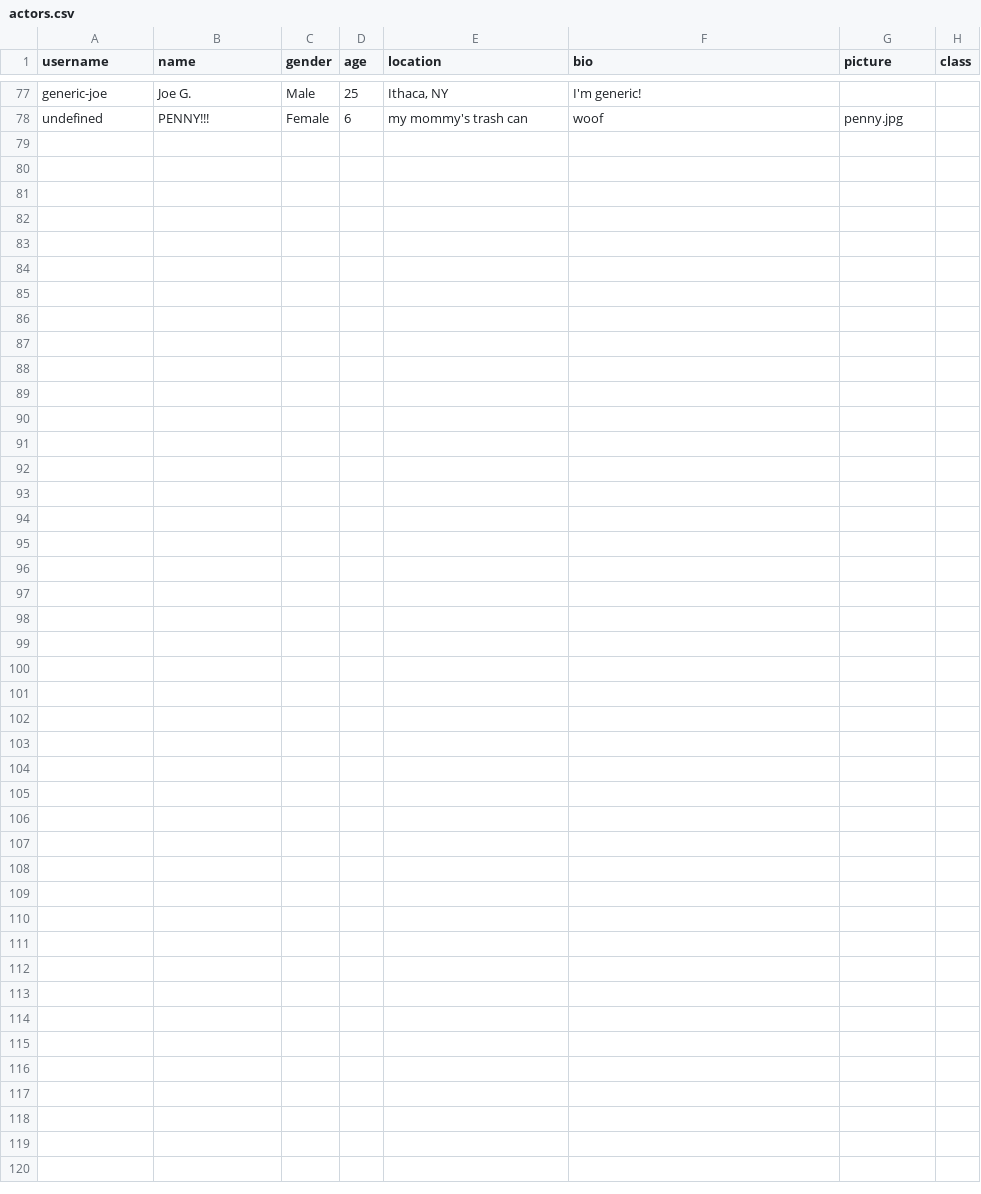
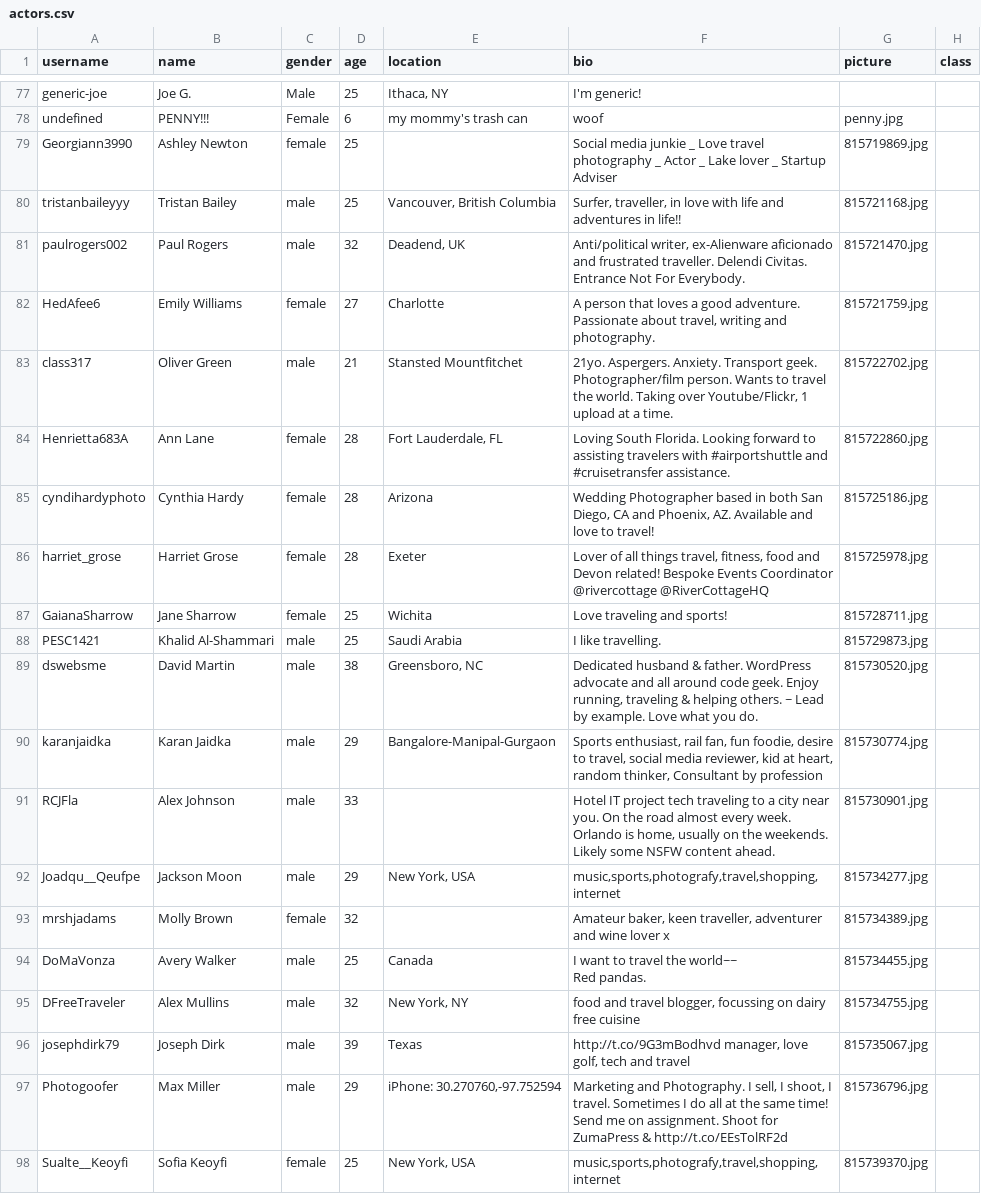
Before and after one commit to amyyu116/ai-user-profiling-2024, a CSV file: input/actors.csv, drawn as a sheet; only a part is shown, gaps mark what is left out; ↵ is a line break in a cell; the diff names each change by its address in the sheet, - before the commit and + after, or states it on an @@ line.

```diff
--- a/input/actors.csv
+++ b/input/actors.csv
+row 79: Georgiann3990 | Ashley Newton | female | 25 |  | Social media junkie _ Love travel photography _ Actor _ Lake lover _ Startup Adviser | 815719869.jpg
+row 80: tristanbaileyyy | Tristan Bailey | male | 25 | Vancouver, British Columbia | Surfer, traveller, in love with life and adventures in life!! | 815721168.jpg
+row 81: paulrogers002 | Paul Rogers | male | 32 | Deadend, UK | Anti/political writer, ex-Alienware aficionado and frustrated traveller. Delendi Civitas. Entrance Not For Everybody. | 815721470.jpg
+row 82: HedAfee6 | Emily Williams | female | 27 | Charlotte | A person that loves a good adventure. Passionate about travel, writing and photography. | 815721759.jpg
+row 83: class317 | Oliver Green | male | 21 | Stansted Mountfitchet | 21yo. Aspergers. Anxiety. Transport geek. Photographer/film person. Wants to travel the world. Taking over Youtube/Flickr, 1 upload at a time. | 815722702.jpg
+row 84: Henrietta683A | Ann Lane | female | 28 | Fort Lauderdale, FL | Loving South Florida. Looking forward to assisting travelers with #airportshuttle and #cruisetransfer assistance. | 815722860.jpg
+row 85: cyndihardyphoto | Cynthia Hardy | female | 28 | Arizona | Wedding Photographer based in both San Diego, CA and Phoenix, AZ. Available and love to travel! | 815725186.jpg
+row 86: harriet_grose | Harriet Grose | female | 28 | Exeter | Lover of all things travel, fitness, food and Devon related! Bespoke Events Coordinator @rivercottage @RiverCottageHQ | 815725978.jpg
+row 87: GaianaSharrow | Jane Sharrow | female | 25 | Wichita | Love traveling and sports! | 815728711.jpg
+row 88: PESC1421 | Khalid Al-Shammari | male | 25 | Saudi Arabia | I like travelling. | 815729873.jpg
+row 89: dswebsme | David Martin | male | 38 | Greensboro, NC | Dedicated husband & father. WordPress advocate and all around code geek. Enjoy running, traveling & helping others. ~ Lead by example. Love what you do. | 815730520.jpg
+row 90: karanjaidka | Karan Jaidka | male | 29 | Bangalore-Manipal-Gurgaon | Sports enthusiast, rail fan, fun foodie, desire to travel, social media reviewer, kid at heart, random thinker, Consultant by profession | 815730774.jpg
+row 91: RCJFla | Alex Johnson | male | 33 |  | Hotel IT project tech traveling to a city near you. On the road almost every week. Orlando is home, usually on the weekends. Likely some NSFW content ahead. | 815730901.jpg
+row 92: Joadqu__Qeufpe | Jackson Moon | male | 29 | New York, USA | music,sports,photografy,travel,shopping,internet | 815734277.jpg
+row 93: mrshjadams | Molly Brown | female | 32 |  | Amateur baker, keen traveller, adventurer and wine lover x | 815734389.jpg
+row 94: DoMaVonza | Avery Walker | male | 25 | Canada | I want to travel the world~~ ↵ Red pandas. | 815734455.jpg
+row 95: DFreeTraveler | Alex Mullins | male | 32 | New York, NY | food and travel blogger, focussing on dairy free cuisine | 815734755.jpg
+row 96: josephdirk79 | Joseph Dirk | male | 39 | Texas | http://t.co/9G3mBodhvd manager, love golf, tech and travel | 815735067.jpg
+row 97: Photogoofer | Max Miller | male | 29 | iPhone: 30.270760,-97.752594 | Marketing and Photography. I sell, I shoot, I travel. Sometimes I do all at the same time! Send me on assignment. Shoot for ZumaPress & http://t.co/EEsTolRF2d | 815736796.jpg
+row 98: Sualte__Keoyfi | Sofia Keoyfi | female | 25 | New York, USA | music,sports,photografy,travel,shopping,internet | 815739370.jpg
```
Also changed, not shown: 32 other files.
